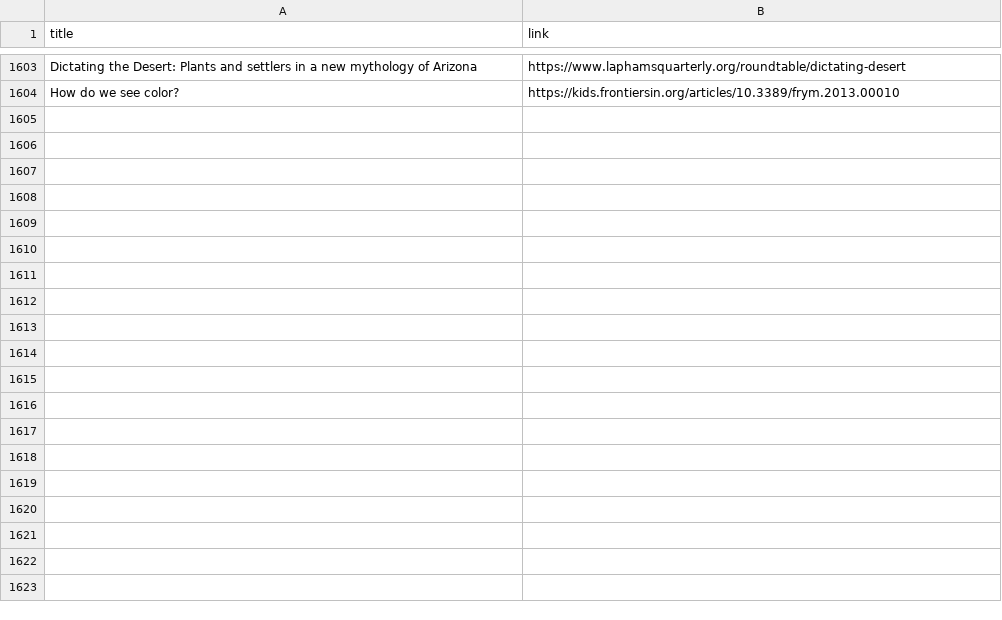
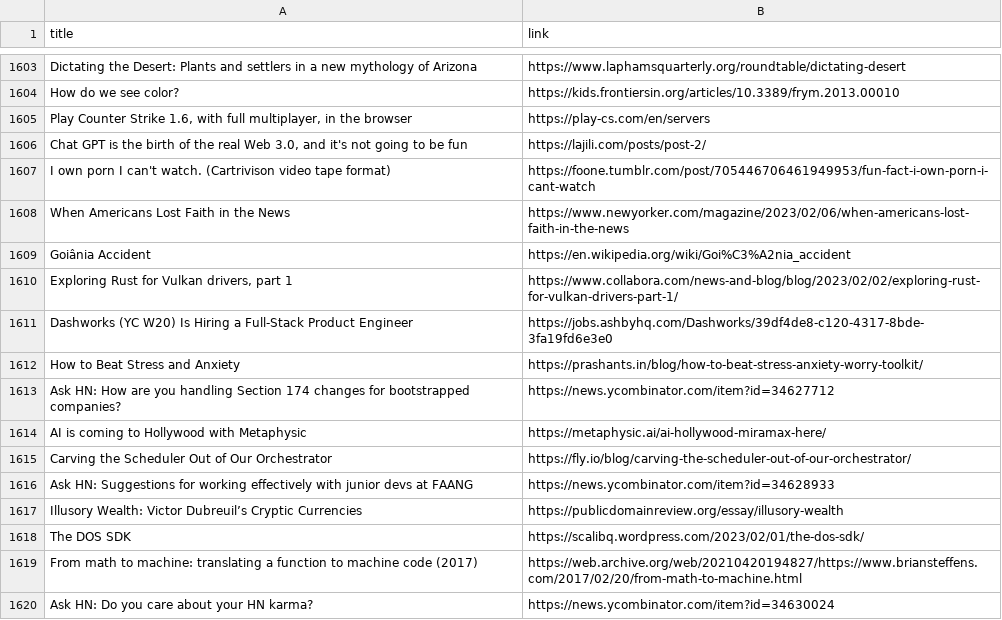
Before and after one commit to yellow-seed/aiit-bigdata-analysis-report2, a CSV file: index_output.csv, drawn as a sheet; only a part is shown, gaps mark what is left out.

Commit message:
update csv

```diff
--- a/index_output.csv
+++ b/index_output.csv
@@ -1604 +1604,17 @@ Dictating the Desert: Plants and settlers in a new mythology of Arizona,https://
 How do we see color?,https://kids.frontiersin.org/articles/10.3389/frym.2013.00010
+"Play Counter Strike 1.6, with full multiplayer, in the browser",https://play-cs.com/en/servers
+"Chat GPT is the birth of the real Web 3.0, and it's not going to be fun",https://lajili.com/posts/post-2/
+I own porn I can't watch. (Cartrivison video tape format),https://foone.tumblr.com/post/705446706461949953/fun-fact-i-own-porn-i-cant-watch
+When Americans Lost Faith in the News,https://www.newyorker.com/magazine/2023/02/06/when-americans-lost-faith-in-the-news
+Goiânia Accident,https://en.wikipedia.org/wiki/Goi%C3%A2nia_accident
+"Exploring Rust for Vulkan drivers, part 1",https://www.collabora.com/news-and-blog/blog/2023/02/02/exploring-rust-for-vulkan-drivers-part-1/
+Dashworks (YC W20) Is Hiring a Full-Stack Product Engineer,https://jobs.ashbyhq.com/Dashworks/39df4de8-c120-4317-8bde-3fa19fd6e3e0
+How to Beat Stress and Anxiety,https://prashants.in/blog/how-to-beat-stress-anxiety-worry-toolkit/
+Ask HN: How are you handling Section 174 changes for bootstrapped companies?,https://news.ycombinator.com/item?id=34627712
+AI is coming to Hollywood with Metaphysic,https://metaphysic.ai/ai-hollywood-miramax-here/
+Carving the Scheduler Out of Our Orchestrator,https://fly.io/blog/carving-the-scheduler-out-of-our-orchestrator/
+Ask HN: Suggestions for working effectively with junior devs at FAANG,https://news.ycombinator.com/item?id=34628933
+Illusory Wealth: Victor Dubreuil’s Cryptic Currencies,https://publicdomainreview.org/essay/illusory-wealth
+The DOS SDK,https://scalibq.wordpress.com/2023/02/01/the-dos-sdk/
+From math to machine: translating a function to machine code (2017),https://web.archive.org/web/20210420194827/https://www.briansteffens.com/2017/02/20/from-math-to-machine.html
+Ask HN: Do you care about your HN karma?,https://news.ycombinator.com/item?id=34630024
```
